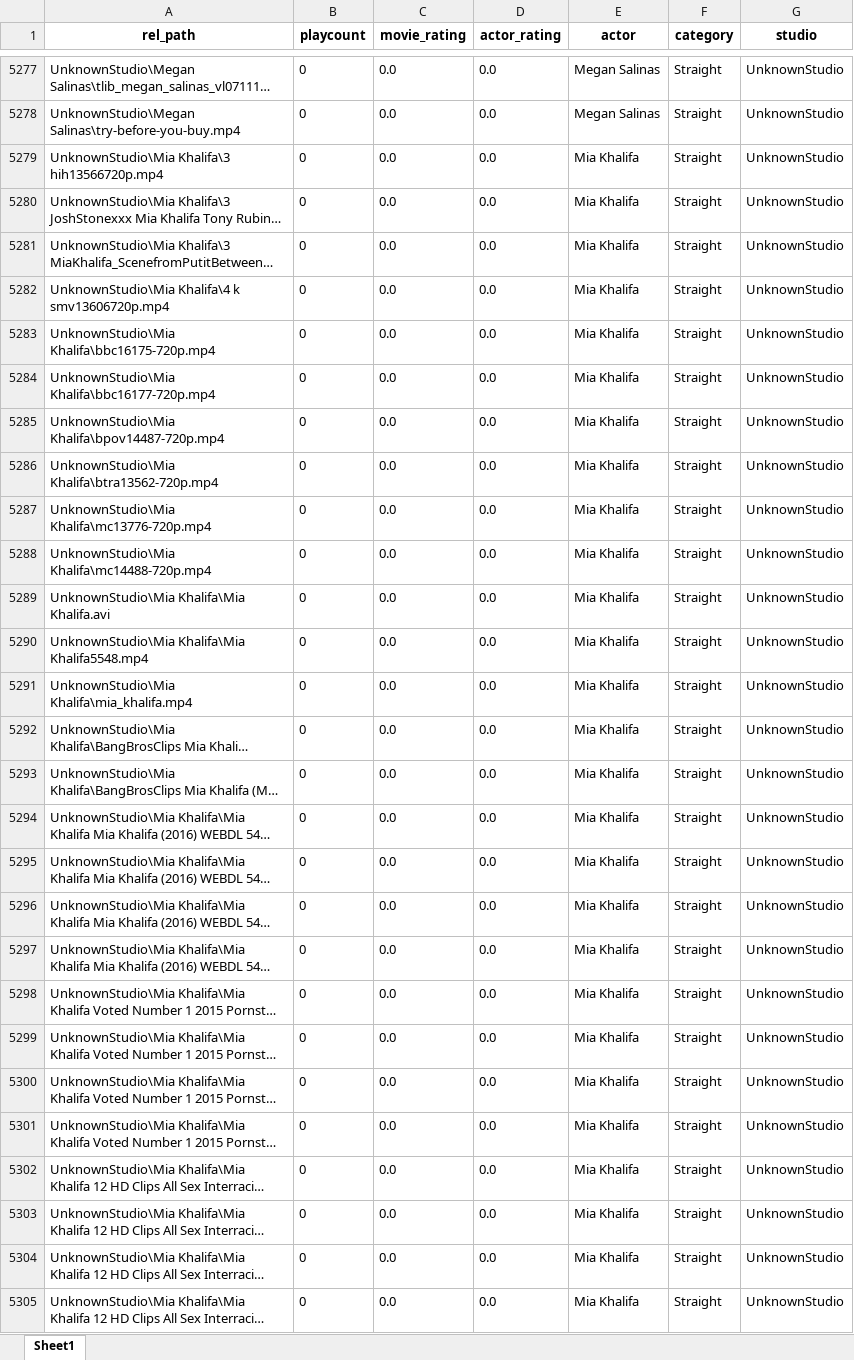
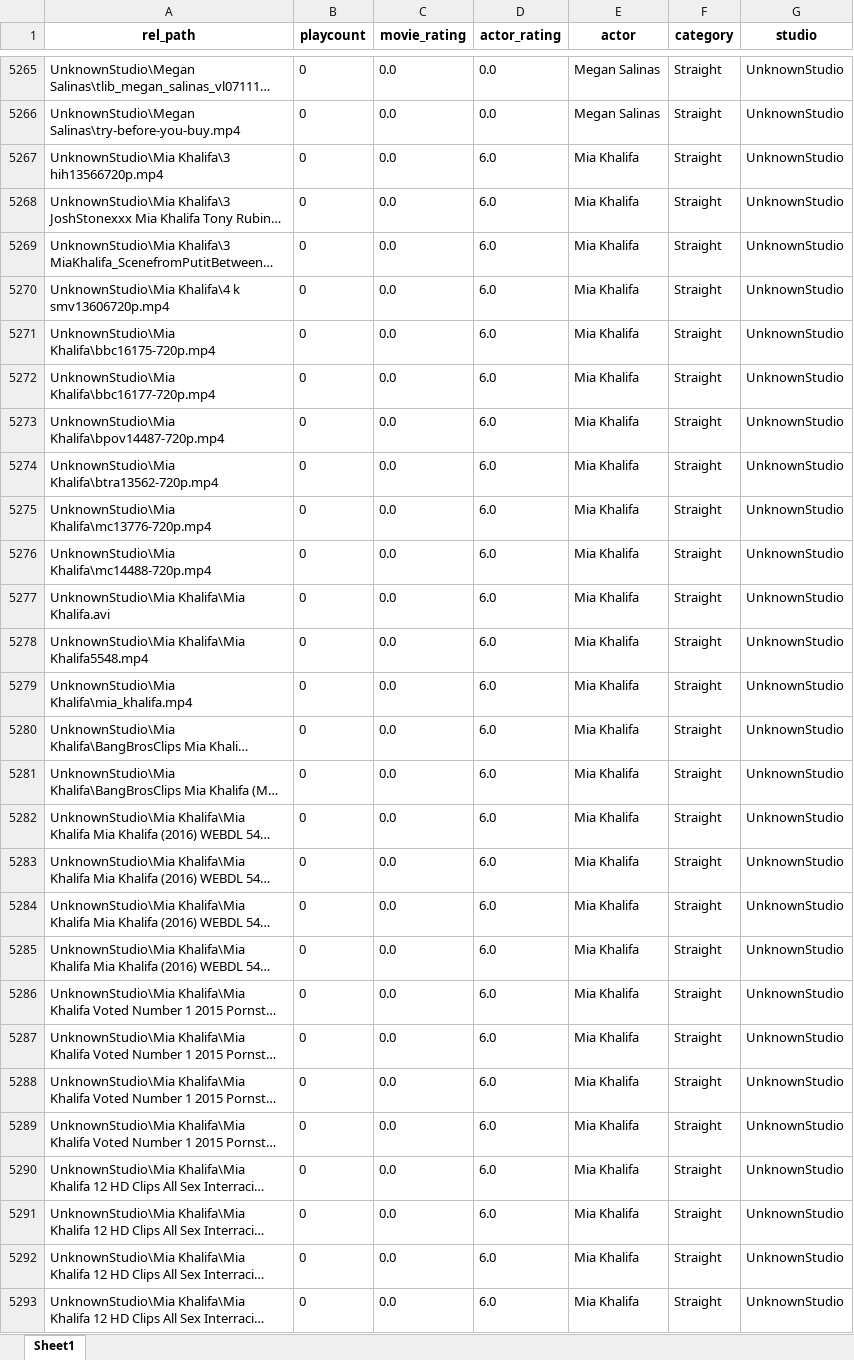
Before and after one commit to jayantadn/LockerPlayer, an Excel workbook: LockerDB.xlsx, sheet Sheet1, drawn as a sheet; only a part is shown, gaps mark what is left out; long unchanged cells end in …; values as stored, in another font and other column widths than the file's, no borders; addresses are those after the commit; the diff covers the shown part only; the diff names each change by its address in the sheet, - before the commit and + after, or states it on an @@ line.

```diff
--- a/LockerDB.xlsx (sheet Sheet1)
+++ b/LockerDB.xlsx (sheet Sheet1)
-D5267:D5293 (actor_rating): 0.0
+D5267:D5293 (actor_rating): 6.0
```
Also changed, not shown: 124 removed rows and 325 edited cells elsewhere in this sheet, 1 other file.
